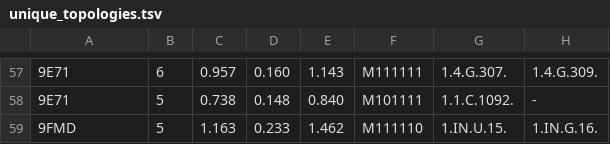
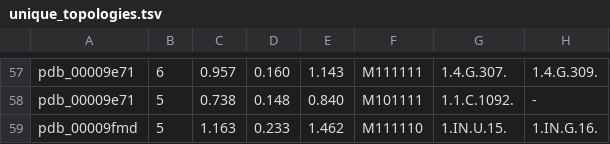
Before and after one commit to febos/GNRA, a TSV file: unique_topologies.tsv, drawn as a sheet; only a part is shown, gaps mark what is left out; the diff covers the shown part only; the diff names each change by its address in the sheet, - before the commit and + after, or states it on an @@ line.

```diff
--- a/unique_topologies.tsv
+++ b/unique_topologies.tsv
-A57:A58: 9E71
+A57:A58: pdb_00009e71
-A59: 9FMD
+A59: pdb_00009fmd
```
Also changed, not shown: 56 edited cells elsewhere in this file, 1 other file.
